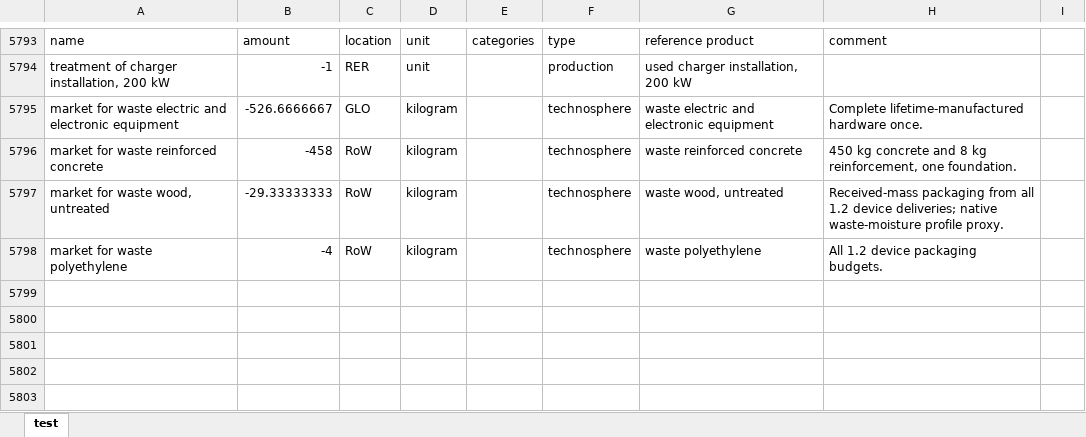
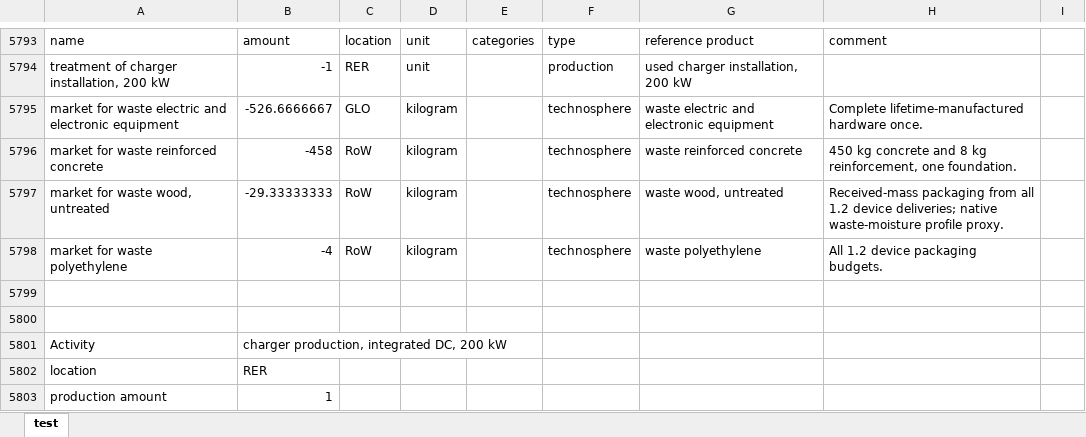
Before and after one commit to polca/premise, an Excel workbook: premise/data/additional_inventories/lci-trucks.xlsx, sheet test, drawn as a sheet; only a part is shown, gaps mark what is left out; values as stored, in another font and other column widths than the file's, no borders; the diff covers the shown part only; the diff names each change by its address in the sheet, - before the commit and + after, or states it on an @@ line.

Commit message:
fix(inventory): represent the ferritic stainless enclosure in DC chargers
ABB's Terra184 technical specification explicitly identifies stainless
steel430 and aluminium for its enclosure. The integrated charger recipe
currently assigns all197kg of EPD steel to ordinary low-alloyed steel.
Restore the documented ferritic grade without a nickel-bearing18/8 proxy.

Within the retained steel budget, adopt the existing HVC geometry convention:
a six-face1900x565x880mm box,2mm sheet and7700kg/m3 gives99.87516kg
at180kW. The unchanged200/180 scaling therefore substitutes110.9724kg
ferritic steel and leaves107.916488889kg ordinary steel per200kW charger.
Reuse the existing grade430 supplier, whose17wt%Cr and melt/finish utilities
are documented engineering proxies. Reduce generic carbon-steel working
by the substituted mass to avoid duplicate processing.

The enclosure grade is documented; panel ownership, gauge and mass are
assumptions. Test1-3mm sheet,50-100%net steel area,16-18wt%Cr and the full
EPD steel-budget upper case. No measured factory BOM, trace-Ni absence,
industrial alloy yield or complete electronics manufacture is asserted.

Only the existing supplemental trucks workbook changes. Total steel,
known and unknown material masses, packaging, nominal hardware, lifetime
purchases, foundation, all WEEE and per-MJ service quantities are unchanged.
No native inventory, runtime, YAML, method or primary/secondary-share edit.

Source: ABB9AKK107680A7947 RevC,October2021 technical specification;
ABB Terra184 EPD ABBG-00284-V01.01-EN,pp4-6.

Validation: exact no-write workbook scope and preserved formulas; fixed
steel/hardware/EOL budgets; all18available ecoinvent configurations using
the workbook's declared3.12 source version; isolated full-network LCIA;
384independent forward sensitivity comparisons; independent enclosure/Cr
back-calculation. Pre-existing user changes remain untouched.

```diff
--- a/premise/data/additional_inventories/lci-trucks.xlsx (sheet test)
+++ b/premise/data/additional_inventories/lci-trucks.xlsx (sheet test)
+row 5799: (empty)
+row 5800: (empty)
+row 5801: Activity | charger production, integrated DC, 200 kW
+row 5802: location | RER
+row 5803: production amount | 1
```
Also changed, not shown: 27 added rows and 143 edited cells elsewhere in this sheet.
